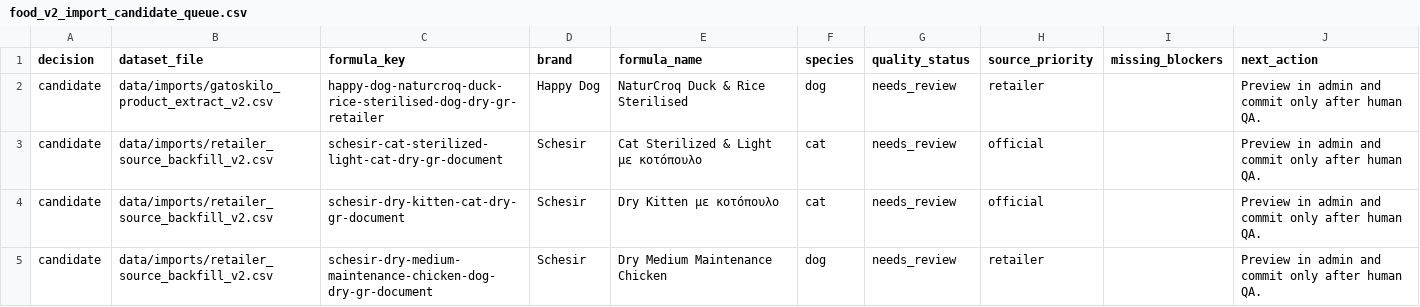
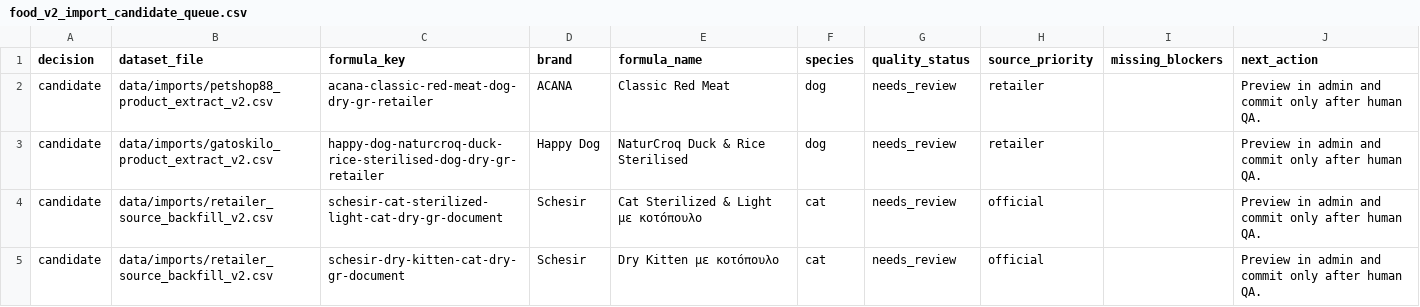
Before and after one commit to EmmMall92/nutritail-ai, a CSV file: data/review/food_v2_import_candidate_queue.csv, drawn as a sheet; only a part is shown; the shorter side is filled out with more unchanged rows; the diff names each change by its address in the sheet, - before the commit and + after, or states it on an @@ line.

Commit message:
Add Petshop88 product extractor

```diff
--- a/data/review/food_v2_import_candidate_queue.csv
+++ b/data/review/food_v2_import_candidate_queue.csv
+row 2: candidate | data/imports/petshop88_product_extract_v2.csv | acana-classic-red-meat-dog-dry-gr-retailer | ACANA | Classic Red Meat | dog | needs_review | retailer |  | Preview in admin and commit only after human QA.
```
Also changed, not shown: 7 other files.
